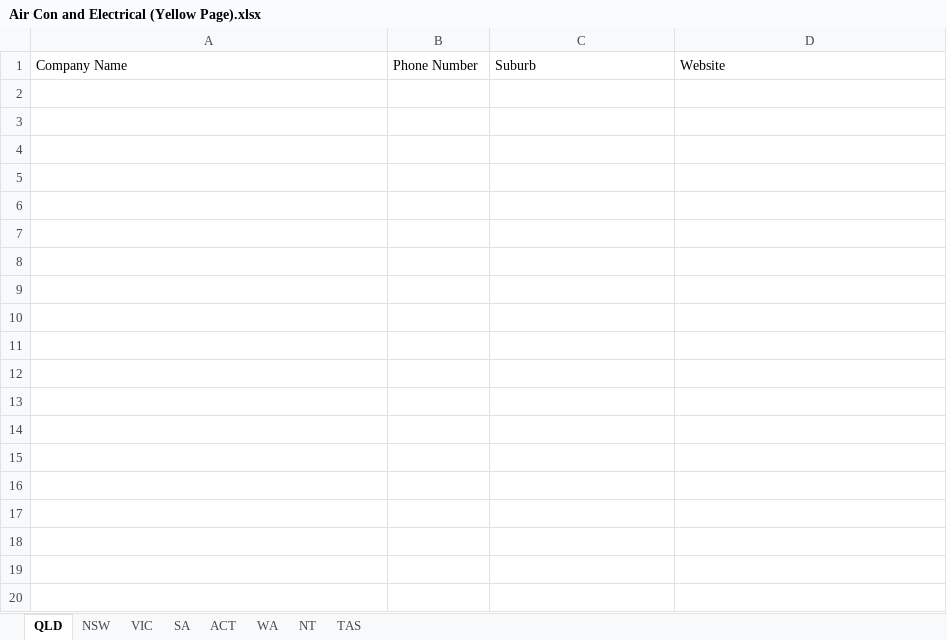
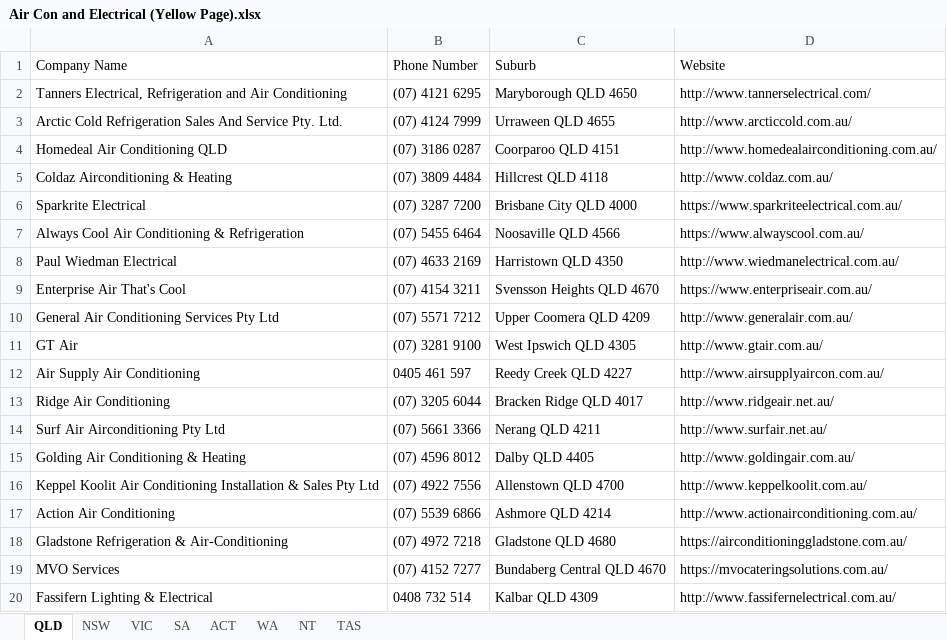
Before and after one commit to Andrewl920/WebScraping_Company, an Excel workbook: Air Con and Electrical (Yellow Page).xlsx, sheet QLD, drawn as a sheet; only a part is shown; values as stored, in another font and other column widths than the file's, no borders; the diff covers the shown part only; the diff names each change by its address in the sheet, - before the commit and + after, or states it on an @@ line.

```diff
--- a/Air Con and Electrical (Yellow Page).xlsx (sheet QLD)
+++ b/Air Con and Electrical (Yellow Page).xlsx (sheet QLD)
+row 2: Tanners Electrical, Refrigeration and Air Conditioning | (07) 4121 6295 | Maryborough QLD 4650 | http://www.tannerselectrical.com/
+row 3: Arctic Cold Refrigeration Sales And Service Pty. Ltd. | (07) 4124 7999 | Urraween QLD 4655 | http://www.arcticcold.com.au/
+row 4: Homedeal Air Conditioning QLD | (07) 3186 0287 | Coorparoo QLD 4151 | http://www.homedealairconditioning.com.au/
+row 5: Coldaz Airconditioning & Heating | (07) 3809 4484 | Hillcrest QLD 4118 | http://www.coldaz.com.au/
+row 6: Sparkrite Electrical | (07) 3287 7200 | Brisbane City QLD 4000 | https://www.sparkriteelectrical.com.au/
+row 7: Always Cool Air Conditioning & Refrigeration | (07) 5455 6464 | Noosaville QLD 4566 | https://www.alwayscool.com.au/
+row 8: Paul Wiedman Electrical | (07) 4633 2169 | Harristown QLD 4350 | http://www.wiedmanelectrical.com.au/
+row 9: Enterprise Air That's Cool | (07) 4154 3211 | Svensson Heights QLD 4670 | https://www.enterpriseair.com.au/
+row 10: General Air Conditioning Services Pty Ltd | (07) 5571 7212 | Upper Coomera QLD 4209 | http://www.generalair.com.au/
+row 11: GT Air | (07) 3281 9100 | West Ipswich QLD 4305 | http://www.gtair.com.au/
+row 12: Air Supply Air Conditioning | 0405 461 597 | Reedy Creek QLD 4227 | http://www.airsupplyaircon.com.au/
+row 13: Ridge Air Conditioning | (07) 3205 6044 | Bracken Ridge QLD 4017 | http://www.ridgeair.net.au/
+row 14: Surf Air Airconditioning Pty Ltd | (07) 5661 3366 | Nerang QLD 4211 | http://www.surfair.net.au/
+row 15: Golding Air Conditioning & Heating | (07) 4596 8012 | Dalby QLD 4405 | http://www.goldingair.com.au/
+row 16: Keppel Koolit Air Conditioning Installation & Sales Pty Ltd | (07) 4922 7556 | Allenstown QLD 4700 | http://www.keppelkoolit.com.au/
+row 17: Action Air Conditioning | (07) 5539 6866 | Ashmore QLD 4214 | http://www.actionairconditioning.com.au/
+row 18: Gladstone Refrigeration & Air-Conditioning | (07) 4972 7218 | Gladstone QLD 4680 | https://airconditioninggladstone.com.au/
+row 19: MVO Services | (07) 4152 7277 | Bundaberg Central QLD 4670 | https://mvocateringsolutions.com.au/
+row 20: Fassifern Lighting & Electrical | 0408 732 514 | Kalbar QLD 4309 | http://www.fassifernelectrical.com.au/
```
Also changed, not shown: 16 added rows elsewhere in this sheet, 2 other files.
